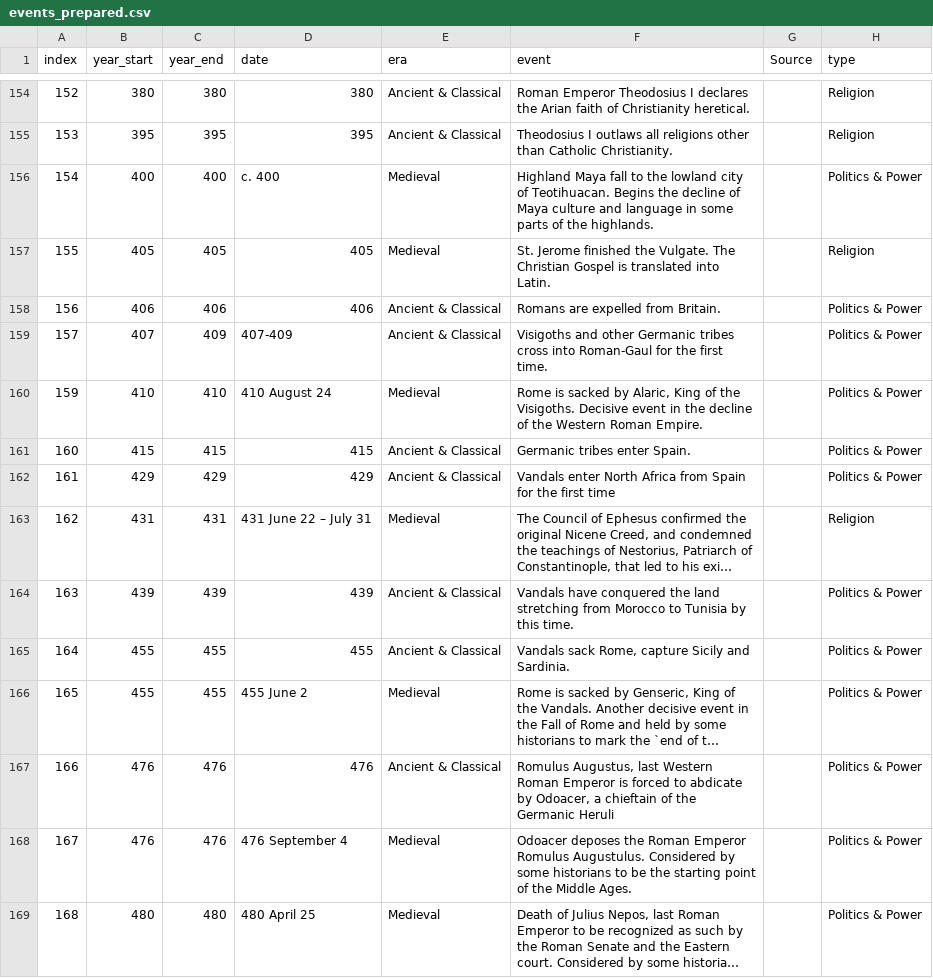
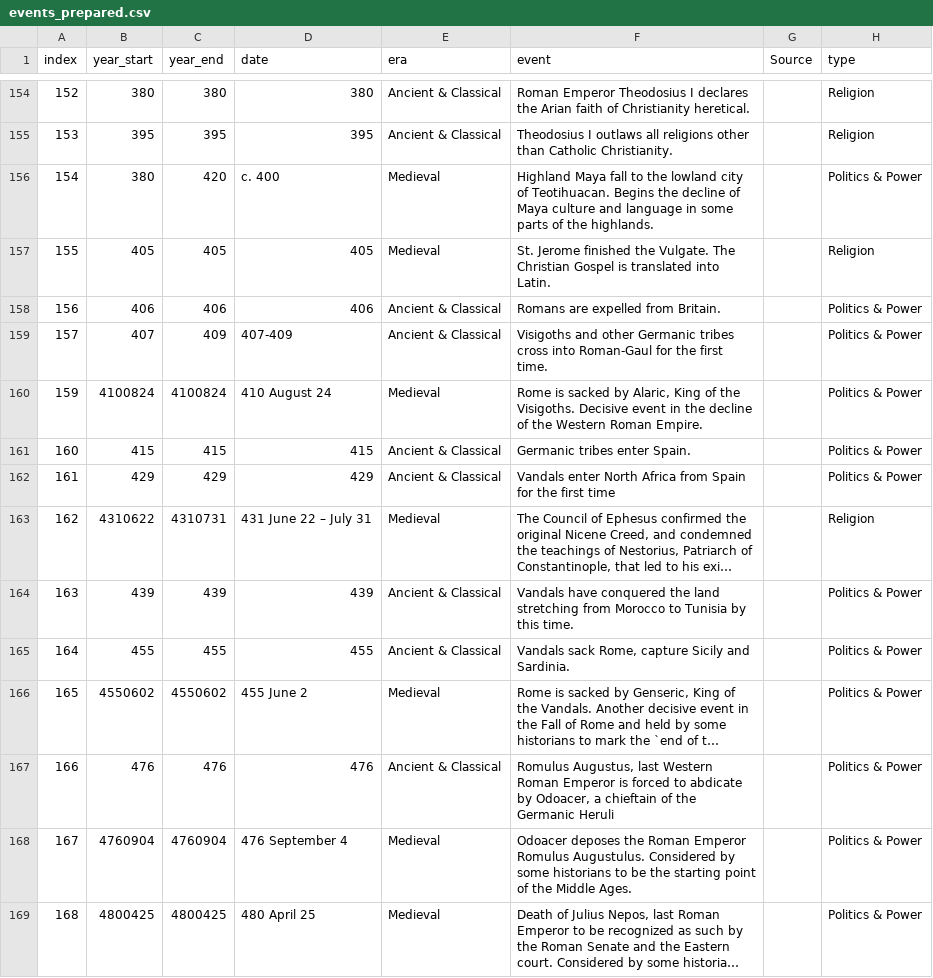
Before and after one commit to clemensfiedler/history-quiz, a CSV file: data/events_prepared.csv, drawn as a sheet; only a part is shown, gaps mark what is left out; long unchanged cells end in …; the diff covers the shown part only; the diff names each change by its address in the sheet, - before the commit and + after, or states it on an @@ line.

Commit message:
codify dates as yyyymmdd

```diff
--- a/data/events_prepared.csv
+++ b/data/events_prepared.csv
-B156 (year_start): 400
+B156 (year_start): 380
-C156 (year_end): 400
+C156 (year_end): 420
-B160 (year_start): 410
+B160 (year_start): 4100824
-C160 (year_end): 410
+C160 (year_end): 4100824
-B163 (year_start): 431
+B163 (year_start): 4310622
-C163 (year_end): 431
+C163 (year_end): 4310731
-B166 (year_start): 455
+B166 (year_start): 4550602
-C166 (year_end): 455
+C166 (year_end): 4550602
-B168 (year_start): 476
+B168 (year_start): 4760904
-C168 (year_end): 476
+C168 (year_end): 4760904
-B169 (year_start): 480
+B169 (year_start): 4800425
-C169 (year_end): 480
+C169 (year_end): 4800425
```
Also changed, not shown: 12 added rows and 120 edited cells elsewhere in this file.
